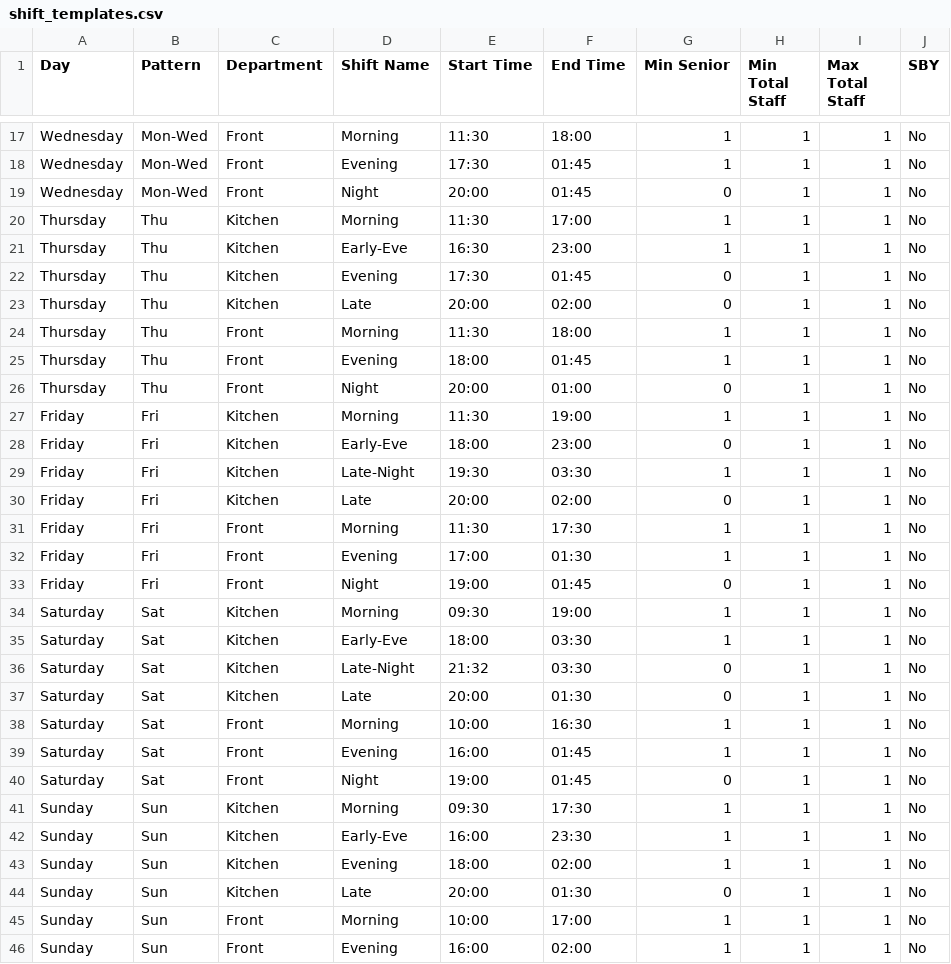
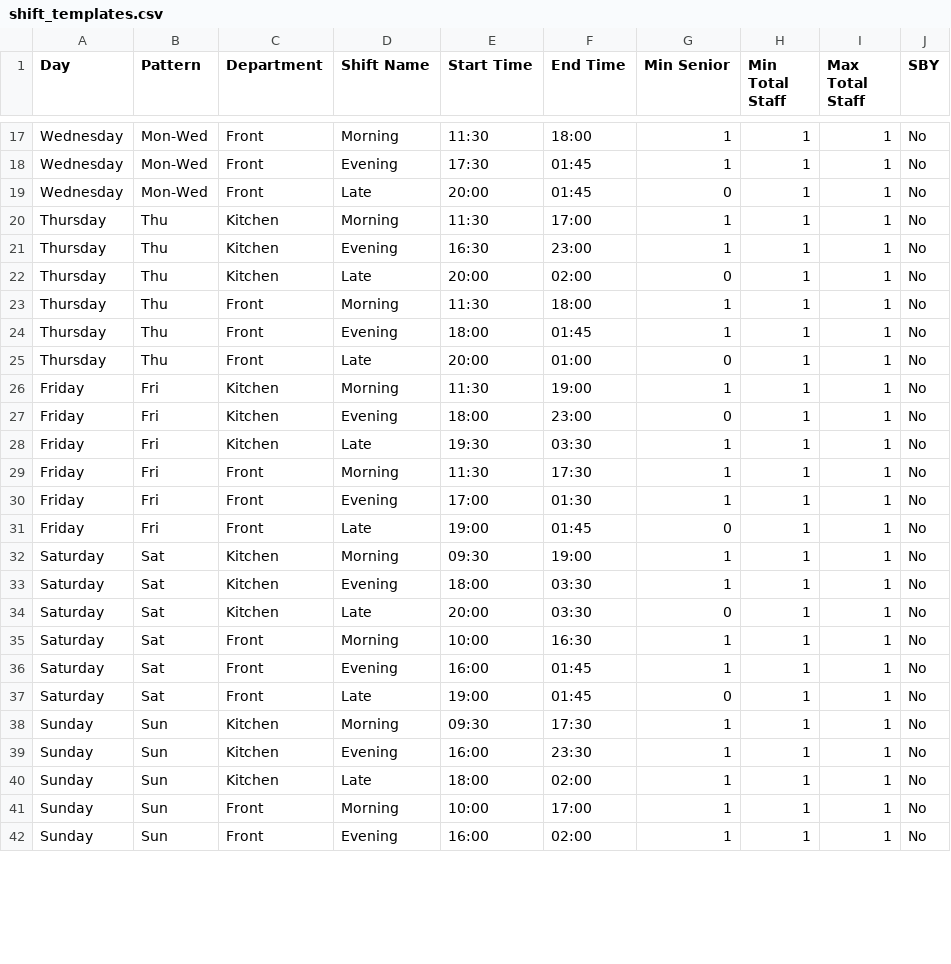
Before and after one commit to LybahNisar/CBC-rrestaurant, a CSV file: shift_templates.csv, drawn as a sheet; only a part is shown, gaps mark what is left out; the diff covers the shown part only.

Commit message:
fix: standardise shift names to Morning/Evening/Late only - 42 shifts balanced across 7 days

```diff
--- a/shift_templates.csv
+++ b/shift_templates.csv
@@ -18,6 +18,5 @@ Wednesday,Mon-Wed,Front,Morning,11:30,18:00,1,1,1,No
 Wednesday,Mon-Wed,Front,Evening,17:30,01:45,1,1,1,No
-Wednesday,Mon-Wed,Front,Night,20:00,01:45,0,1,1,No
+Wednesday,Mon-Wed,Front,Late,20:00,01:45,0,1,1,No
 Thursday,Thu,Kitchen,Morning,11:30,17:00,1,1,1,No
-Thursday,Thu,Kitchen,Early-Eve,16:30,23:00,1,1,1,No
-Thursday,Thu,Kitchen,Evening,17:30,01:45,0,1,1,No
+Thursday,Thu,Kitchen,Evening,16:30,23:00,1,1,1,No
 Thursday,Thu,Kitchen,Late,20:00,02:00,0,1,1,No
@@ -25,21 +24,18 @@ Thursday,Thu,Front,Morning,11:30,18:00,1,1,1,No
 Thursday,Thu,Front,Evening,18:00,01:45,1,1,1,No
-Thursday,Thu,Front,Night,20:00,01:00,0,1,1,No
+Thursday,Thu,Front,Late,20:00,01:00,0,1,1,No
 Friday,Fri,Kitchen,Morning,11:30,19:00,1,1,1,No
-Friday,Fri,Kitchen,Early-Eve,18:00,23:00,0,1,1,No
-Friday,Fri,Kitchen,Late-Night,19:30,03:30,1,1,1,No
-Friday,Fri,Kitchen,Late,20:00,02:00,0,1,1,No
+Friday,Fri,Kitchen,Evening,18:00,23:00,0,1,1,No
+Friday,Fri,Kitchen,Late,19:30,03:30,1,1,1,No
 Friday,Fri,Front,Morning,11:30,17:30,1,1,1,No
 Friday,Fri,Front,Evening,17:00,01:30,1,1,1,No
-Friday,Fri,Front,Night,19:00,01:45,0,1,1,No
+Friday,Fri,Front,Late,19:00,01:45,0,1,1,No
 Saturday,Sat,Kitchen,Morning,09:30,19:00,1,1,1,No
-Saturday,Sat,Kitchen,Early-Eve,18:00,03:30,1,1,1,No
-Saturday,Sat,Kitchen,Late-Night,21:32,03:30,0,1,1,No
-Saturday,Sat,Kitchen,Late,20:00,01:30,0,1,1,No
+Saturday,Sat,Kitchen,Evening,18:00,03:30,1,1,1,No
+Saturday,Sat,Kitchen,Late,20:00,03:30,0,1,1,No
 Saturday,Sat,Front,Morning,10:00,16:30,1,1,1,No
 Saturday,Sat,Front,Evening,16:00,01:45,1,1,1,No
-Saturday,Sat,Front,Night,19:00,01:45,0,1,1,No
+Saturday,Sat,Front,Late,19:00,01:45,0,1,1,No
 Sunday,Sun,Kitchen,Morning,09:30,17:30,1,1,1,No
-Sunday,Sun,Kitchen,Early-Eve,16:00,23:30,1,1,1,No
-Sunday,Sun,Kitchen,Evening,18:00,02:00,1,1,1,No
-Sunday,Sun,Kitchen,Late,20:00,01:30,0,1,1,No
+Sunday,Sun,Kitchen,Evening,16:00,23:30,1,1,1,No
+Sunday,Sun,Kitchen,Late,18:00,02:00,1,1,1,No
 Sunday,Sun,Front,Morning,10:00,17:00,1,1,1,No
```
Also changed, not shown: 3 edited cells elsewhere in this file.
